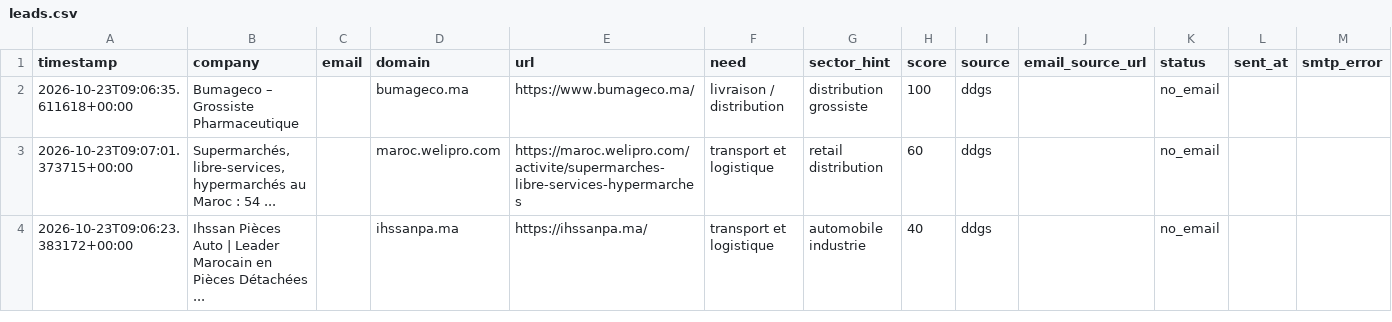
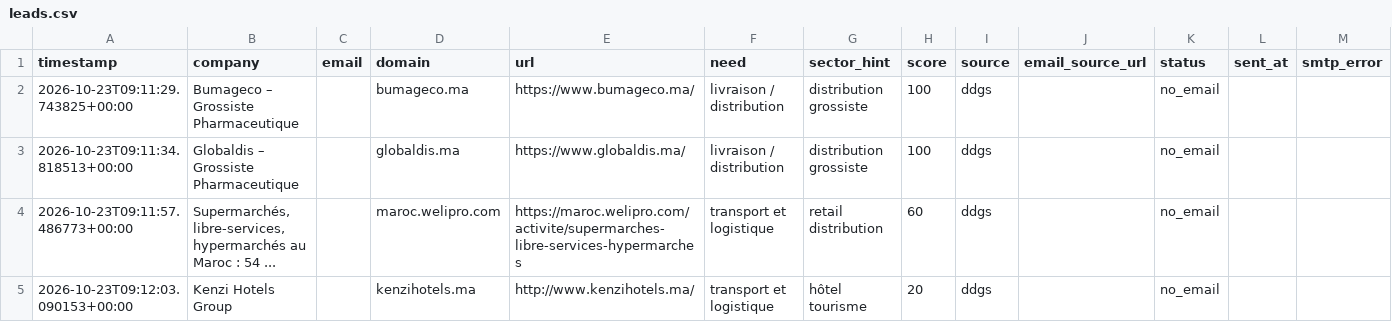
Before and after one commit to OMAR3689/OMAR3689, a CSV file: transport-lead-agent/data/leads.csv, drawn as a sheet.

```diff
--- a/transport-lead-agent/data/leads.csv
+++ b/transport-lead-agent/data/leads.csv
@@ -1,4 +1,5 @@
 timestamp,company,email,domain,url,need,sector_hint,score,source,email_source_url,status,sent_at,smtp_error
-2026-10-23T09:06:35.611618+00:00,Bumageco – Grossiste Pharmaceutique,,bumageco.ma,https://www.bumageco.ma/,livraison / distribution,distribution grossiste,100,ddgs,,no_email,,
-2026-10-23T09:07:01.373715+00:00,"Supermarchés, libre-services, hypermarchés au Maroc : 54 ...",,maroc.welipro.com,https://maroc.welipro.com/activite/supermarches-libre-services-hypermarches,transport et logistique,retail distribution,60,ddgs,,no_email,,
-2026-10-23T09:06:23.383172+00:00,Ihssan Pièces Auto | Leader Marocain en Pièces Détachées ...,,ihssanpa.ma,https://ihssanpa.ma/,transport et logistique,automobile industrie,40,ddgs,,no_email,,
+2026-10-23T09:11:29.743825+00:00,Bumageco – Grossiste Pharmaceutique,,bumageco.ma,https://www.bumageco.ma/,livraison / distribution,distribution grossiste,100,ddgs,,no_email,,
+2026-10-23T09:11:34.818513+00:00,Globaldis – Grossiste Pharmaceutique,,globaldis.ma,https://www.globaldis.ma/,livraison / distribution,distribution grossiste,100,ddgs,,no_email,,
+2026-10-23T09:11:57.486773+00:00,"Supermarchés, libre-services, hypermarchés au Maroc : 54 ...",,maroc.welipro.com,https://maroc.welipro.com/activite/supermarches-libre-services-hypermarches,transport et logistique,retail distribution,60,ddgs,,no_email,,
+2026-10-23T09:12:03.090153+00:00,Kenzi Hotels Group,,kenzihotels.ma,http://www.kenzihotels.ma/,transport et logistique,hôtel tourisme,20,ddgs,,no_email,,
```
Also changed, not shown: 1 other file.
